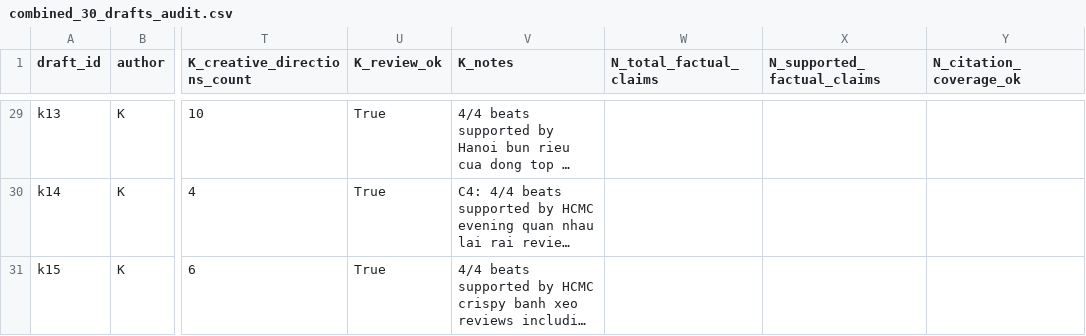
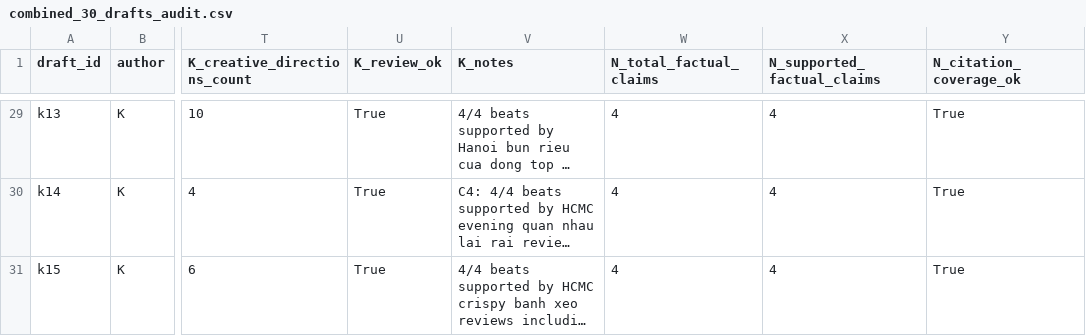
Before and after one commit to khuonglaptri3/TikTok_AI_Engine_, a CSV file: docs/reports/milestones/M2.3/evidence/combined_30_drafts_audit.csv, drawn as a sheet; only a part is shown, gaps mark what is left out; long unchanged cells end in …; the diff covers the shown part only; the diff names each change by its address in the sheet, - before the commit and + after, or states it on an @@ line.

Commit message:
chore(m2.3): record N 30-draft claim-audit sign-off and mark M2.3 COMPLETE

```diff
--- a/docs/reports/milestones/M2.3/evidence/combined_30_drafts_audit.csv
+++ b/docs/reports/milestones/M2.3/evidence/combined_30_drafts_audit.csv
-W29:W31 (N_total_factual_claims): (empty)
+W29:W31 (N_total_factual_claims): 4
-X29:X31 (N_supported_factual_claims): (empty)
+X29:X31 (N_supported_factual_claims): 4
-Y29:Y31 (N_citation_coverage_ok): (empty)
+Y29:Y31 (N_citation_coverage_ok): True
```
Also changed, not shown: 81 edited cells elsewhere in this file, docs/reports/milestones/M2.3/evidence/khuong_15_drafts_audit.csv, 8 other files.
